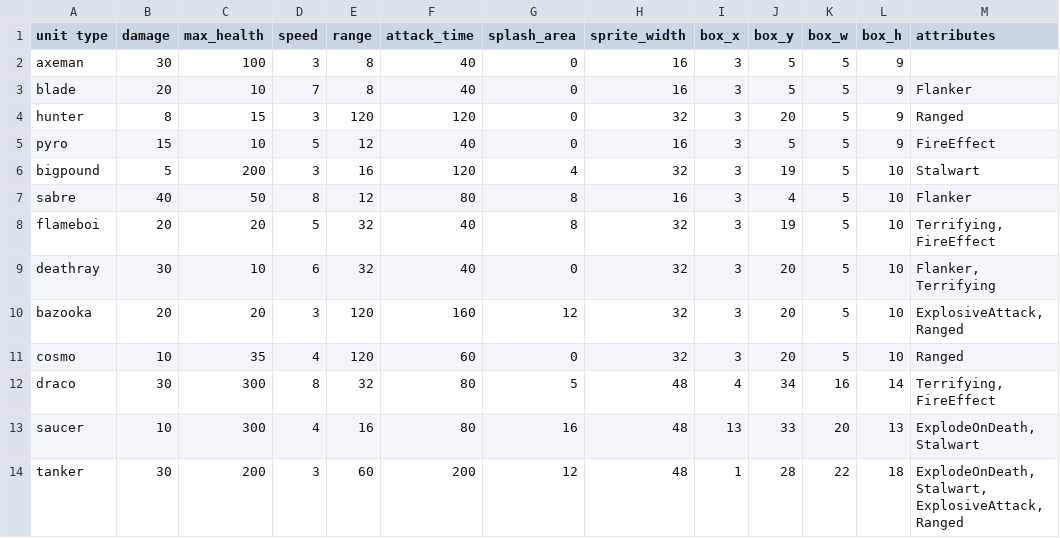
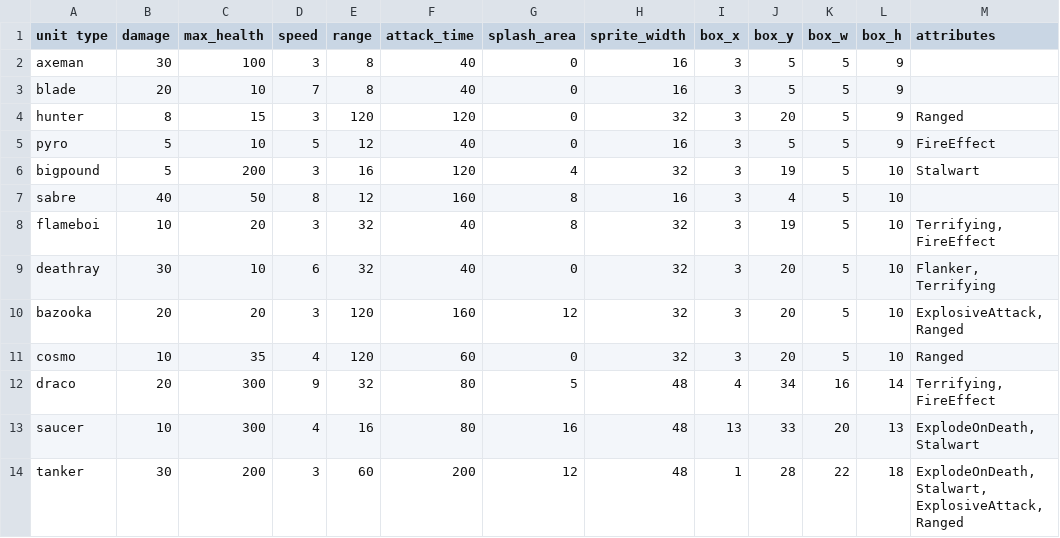
Before and after one commit to super-turbo-society/turbo-demos, a CSV file: pixel-wars/resources/unit-data.csv, drawn as a sheet.

```diff
--- a/pixel-wars/resources/unit-data.csv
+++ b/pixel-wars/resources/unit-data.csv
@@ -2,8 +2,8 @@ unit type,damage,max_health,speed,range,attack_time,splash_area,sprite_width,box
 axeman,30,100,3,8,40,0,16,3,5,5,9
-blade,20,10,7,8,40,0,16,3,5,5,9,"Flanker"
+blade,20,10,7,8,40,0,16,3,5,5,9,
 hunter,8,15,3,120,120,0,32,3,20,5,9,"Ranged"
-pyro,15,10,5,12,40,0,16,3,5,5,9,"FireEffect"
+pyro,5,10,5,12,40,0,16,3,5,5,9,"FireEffect"
 bigpound,5,200,3,16,120,4,32,3,19,5,10, "Stalwart"
-sabre,40,50,8,12,80,8,16,3,4,5,10, "Flanker"
-flameboi,20,20,5,32,40,8,32,3,19,5,10,"Terrifying, FireEffect"
+sabre,40,50,8,12,160,8,16,3,4,5,10,
+flameboi,10,20,3,32,40,8,32,3,19,5,10,"Terrifying, FireEffect"
 deathray,30,10,6,32,40,0,32,3,20,5,10, "Flanker, Terrifying"
@@ -11,3 +11,3 @@ bazooka,20,20,3,120,160,12,32,3,20,5,10,"ExplosiveAttack, Ranged"
 cosmo,10,35,4,120,60,0,32,3,20,5,10, "Ranged"
-draco,30,300,8,32,80,5,48,4,34,16,14,"Terrifying, FireEffect"
+draco,20,300,9,32,80,5,48,4,34,16,14,"Terrifying, FireEffect"
 saucer,10,300,4,16,80,16,48,13,33,20,13,"ExplodeOnDeath, Stalwart"
```
Also changed, not shown: 4 other files.
